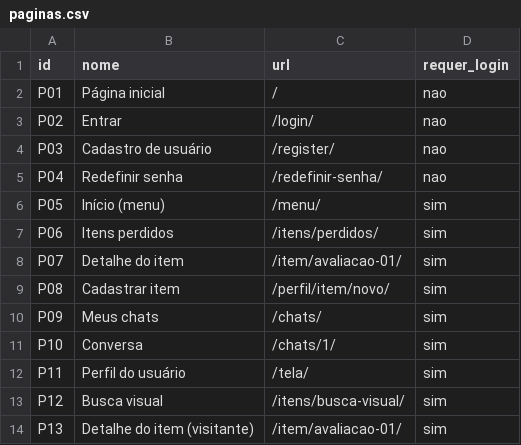
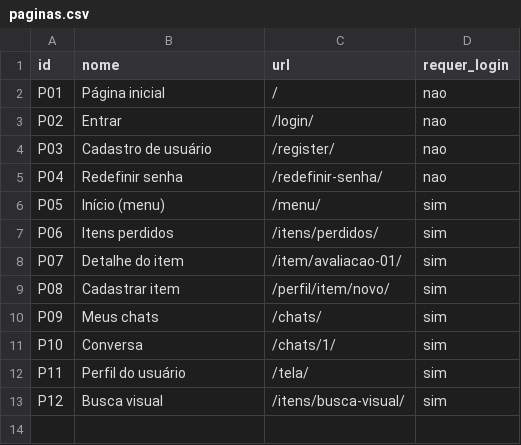
Before and after one commit to gabryellgs/projeto-find, a CSV file: acessibilidade/paginas.csv, drawn as a sheet; the diff names each change by its address in the sheet, - before the commit and + after, or states it on an @@ line.

```diff
--- a/acessibilidade/paginas.csv
+++ b/acessibilidade/paginas.csv
-row 14: P13 | Detalhe do item (visitante) | /item/avaliacao-01/ | sim
```
Also changed, not shown: 2 other files.
